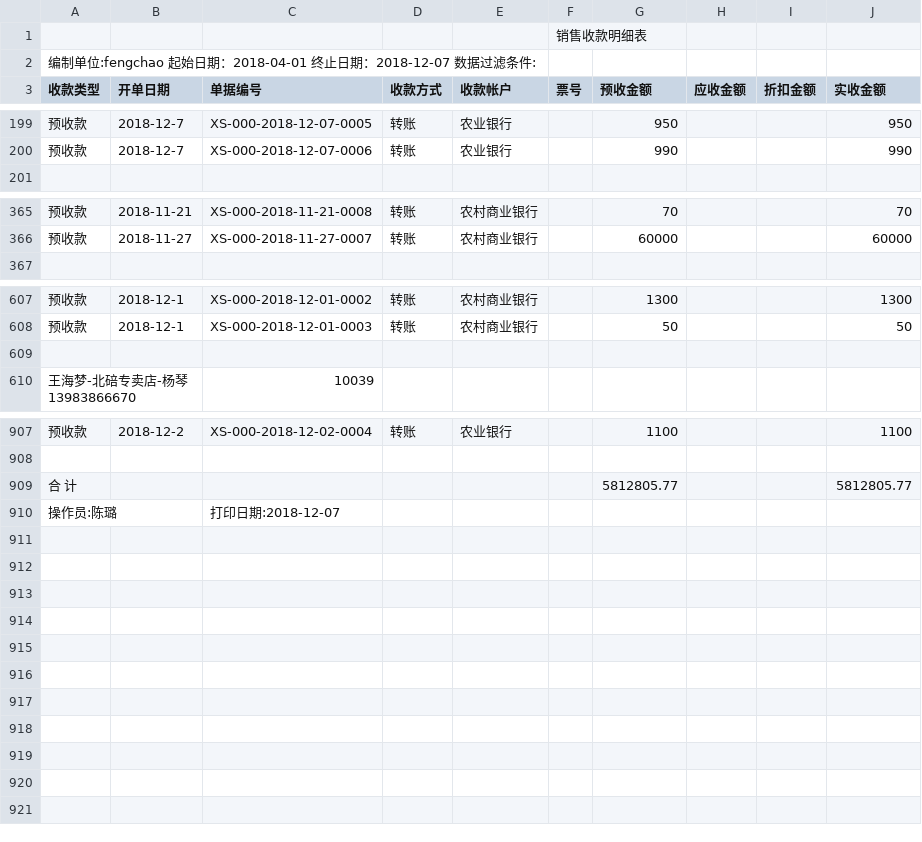
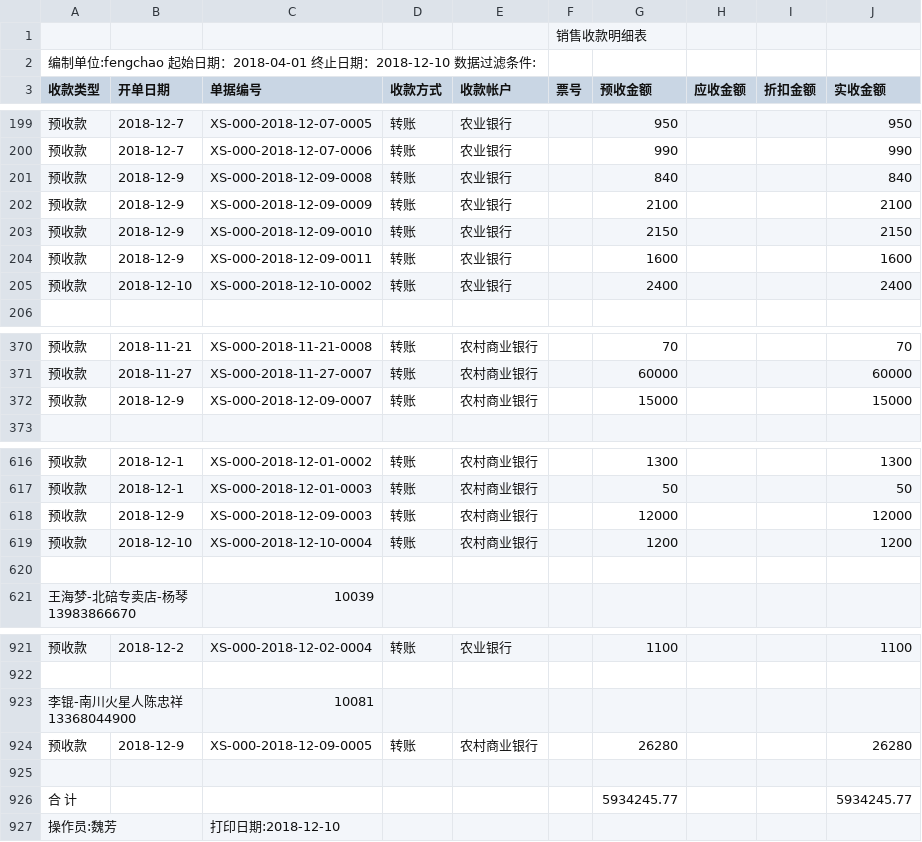
Before and after one commit to wb88517/Feng-chao, a CSV file: 销售收款明细表.csv, drawn as a sheet; only a part is shown, gaps mark what is left out; the diff covers the shown part only.

Commit message:
Update 销售收款明细表.csv

```diff
--- a/销售收款明细表.csv
+++ b/销售收款明细表.csv
@@ -1,3 +1,3 @@
 ,,,,,销售收款明细表,,,,
-编制单位:fengchao   起始日期：2018-04-01 终止日期：2018-12-07   数据过滤条件:        ,,,,,,,,,
+编制单位:fengchao   起始日期：2018-04-01 终止日期：2018-12-10   数据过滤条件:        ,,,,,,,,,
 收款类型,开单日期,单据编号,收款方式,收款帐户,票号,预收金额,应收金额,折扣金额,实收金额
@@ -200,2 +200,7 @@
 预收款,2018-12-7,XS-000-2018-12-07-0006,转账,农业银行,,990, , ,990
+预收款,2018-12-9,XS-000-2018-12-09-0008,转账,农业银行,,840, , ,840
+预收款,2018-12-9,XS-000-2018-12-09-0009,转账,农业银行,,2100, , ,2100
+预收款,2018-12-9,XS-000-2018-12-09-0010,转账,农业银行,,2150, , ,2150
+预收款,2018-12-9,XS-000-2018-12-09-0011,转账,农业银行,,1600, , ,1600
+预收款,2018-12-10,XS-000-2018-12-10-0002,转账,农业银行,,2400, , ,2400
 ,,,,,,,,,
@@ -366,2 +371,3 @@
 预收款,2018-11-27,XS-000-2018-11-27-0007,转账,农村商业银行,,60000, , ,60000
+预收款,2018-12-9,XS-000-2018-12-09-0007,转账,农村商业银行,,15000, , ,15000
 ,,,,,,,,,
@@ -608,2 +617,4 @@
 预收款,2018-12-1,XS-000-2018-12-01-0003,转账,农村商业银行,,50, , ,50
+预收款,2018-12-9,XS-000-2018-12-09-0003,转账,农村商业银行,,12000, , ,12000
+预收款,2018-12-10,XS-000-2018-12-10-0004,转账,农村商业银行,,1200, , ,1200
 ,,,,,,,,,
@@ -908,3 +922,6 @@
 ,,,,,,,,,
-合 计,,,,,,5812805.77, , ,5812805.77
-操作员:陈璐,,打印日期:2018-12-07,,,,,,,
+李锟-南川火星人陈忠祥13368044900,,10081,,,,,,,
+预收款,2018-12-9,XS-000-2018-12-09-0005,转账,农村商业银行,,26280, , ,26280
+,,,,,,,,,
+合 计,,,,,,5934245.77, , ,5934245.77
+操作员:魏芳,,打印日期:2018-12-10,,,,,,,
```
Also changed, not shown: 6 added rows elsewhere in this file.
